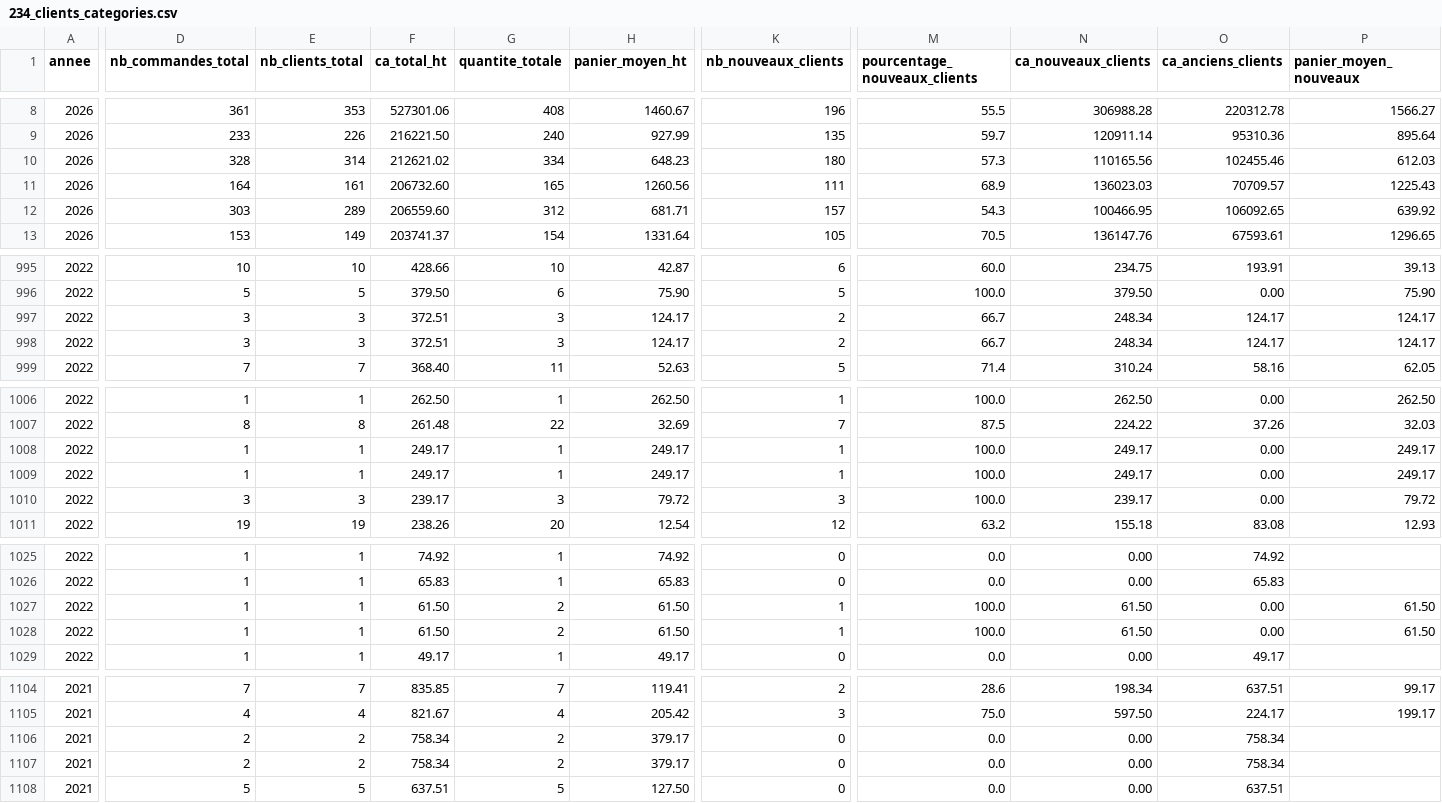
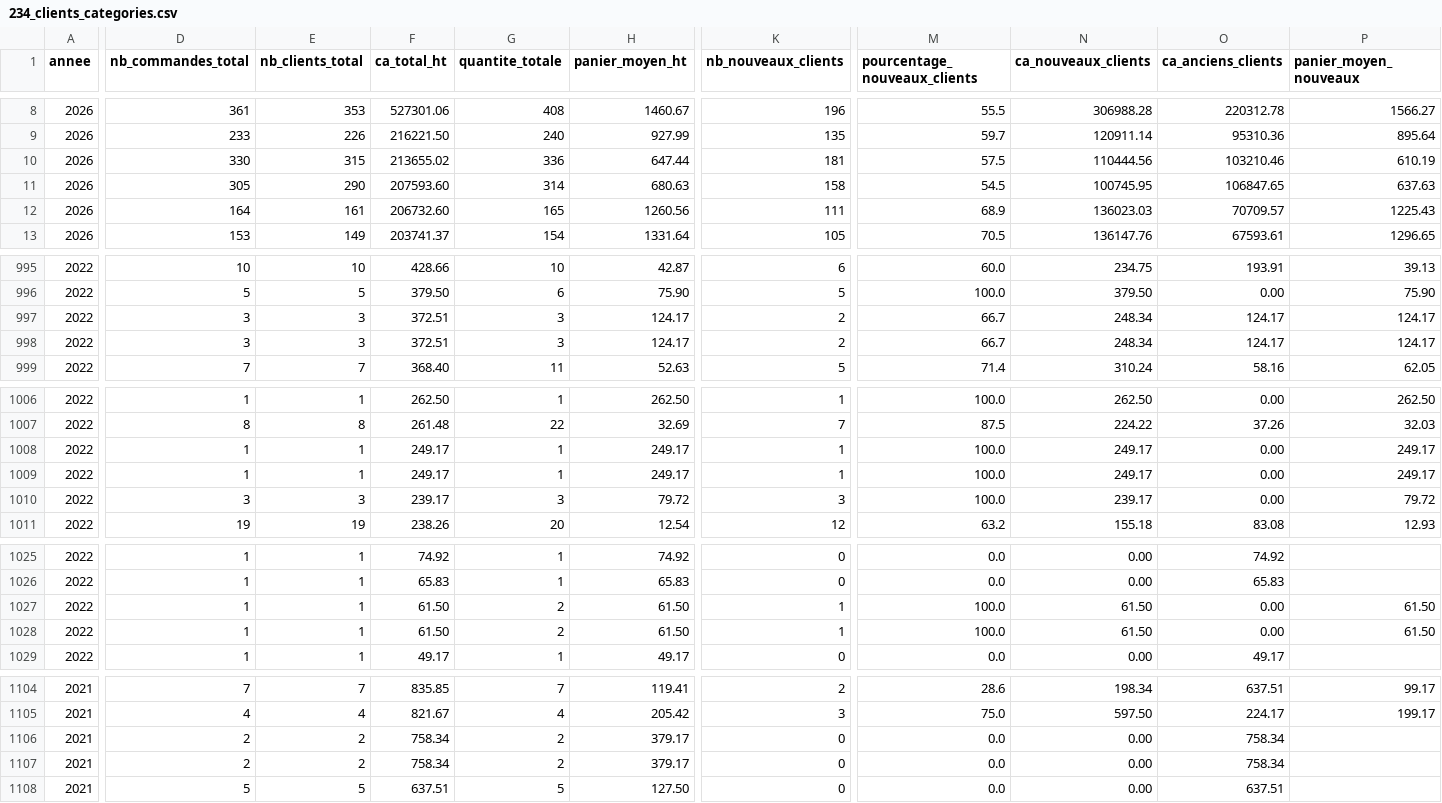
Before and after one commit to loicLv29/dashboard-produits-far, a CSV file: data/234_clients_categories.csv, drawn as a sheet; only a part is shown, gaps mark what is left out; removed rows and columns are numbered as before the commit, all else as after; rows hold the shown columns only; the diff covers the shown part only; the diff names each change by its address in the sheet, - before the commit and + after, or states it on an @@ line.

Commit message:
data: import new sql extracts

```diff
--- a/data/234_clients_categories.csv
+++ b/data/234_clients_categories.csv
-D10 (nb_commandes_total): 328
+D10 (nb_commandes_total): 330
-E10 (nb_clients_total): 314
+E10 (nb_clients_total): 315
-F10 (ca_total_ht): 212621.02
+F10 (ca_total_ht): 213655.02
-G10 (quantite_totale): 334
+G10 (quantite_totale): 336
-H10 (panier_moyen_ht): 648.23
+H10 (panier_moyen_ht): 647.44
-K10 (nb_nouveaux_clients): 180
+K10 (nb_nouveaux_clients): 181
-M10 (pourcentage_nouveaux_clients): 57.3
+M10 (pourcentage_nouveaux_clients): 57.5
-N10 (ca_nouveaux_clients): 110165.56
+N10 (ca_nouveaux_clients): 110444.56
-O10 (ca_anciens_clients): 102455.46
+O10 (ca_anciens_clients): 103210.46
-P10 (panier_moyen_nouveaux): 612.03
+P10 (panier_moyen_nouveaux): 610.19
+row 11: 2026 | 305 | 290 | 207593.60 | 314 | 680.63 | 158 | 54.5 | 100745.95 | 106847.65 | 637.63
-row 12: 2026 | 303 | 289 | 206559.60 | 312 | 681.71 | 157 | 54.3 | 100466.95 | 106092.65 | 639.92
@@ row 998 moved to row 997: 2022 @@
@@ row 1009 moved to row 1008: 2022 @@
@@ row 1028 moved to row 1027: 2022 @@
@@ row 1107 moved to row 1106: 2021 @@
```
Also changed, not shown: 1 moved row and 2 edited cells elsewhere in this file, 2 other files.
